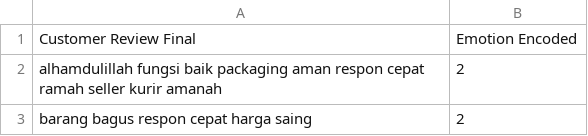
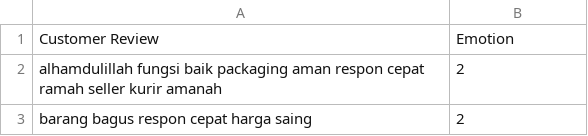
Before and after one commit to marceljonathan/natural-language-processing, a CSV file: BERT_preprocessed_prdect_id_withstem.csv, drawn as a sheet; only a part is shown.

Commit message:
Update BERT_preprocessed_prdect_id_withstem.csv

```diff
--- a/BERT_preprocessed_prdect_id_withstem.csv
+++ b/BERT_preprocessed_prdect_id_withstem.csv
@@ -1,2 +1,2 @@
-Customer Review Final,Emotion Encoded
+Customer Review,Emotion
 alhamdulillah fungsi baik packaging aman respon cepat ramah seller kurir amanah,2
```
